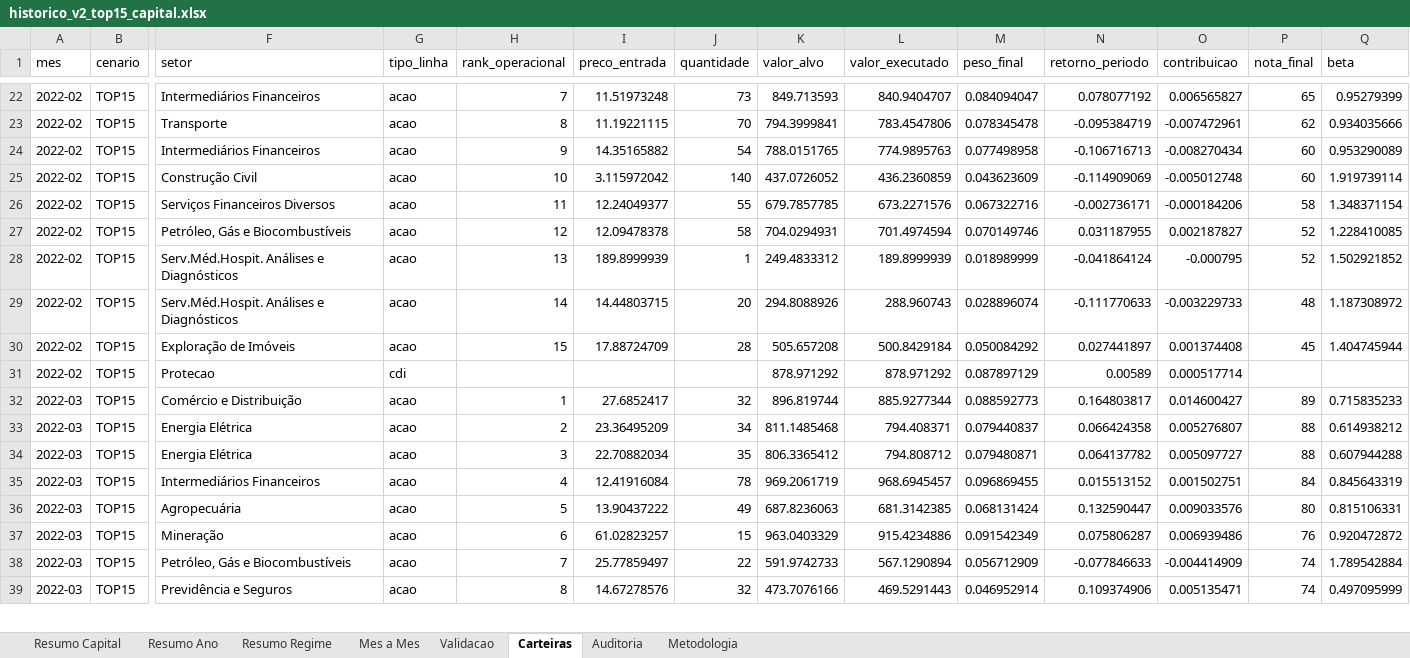
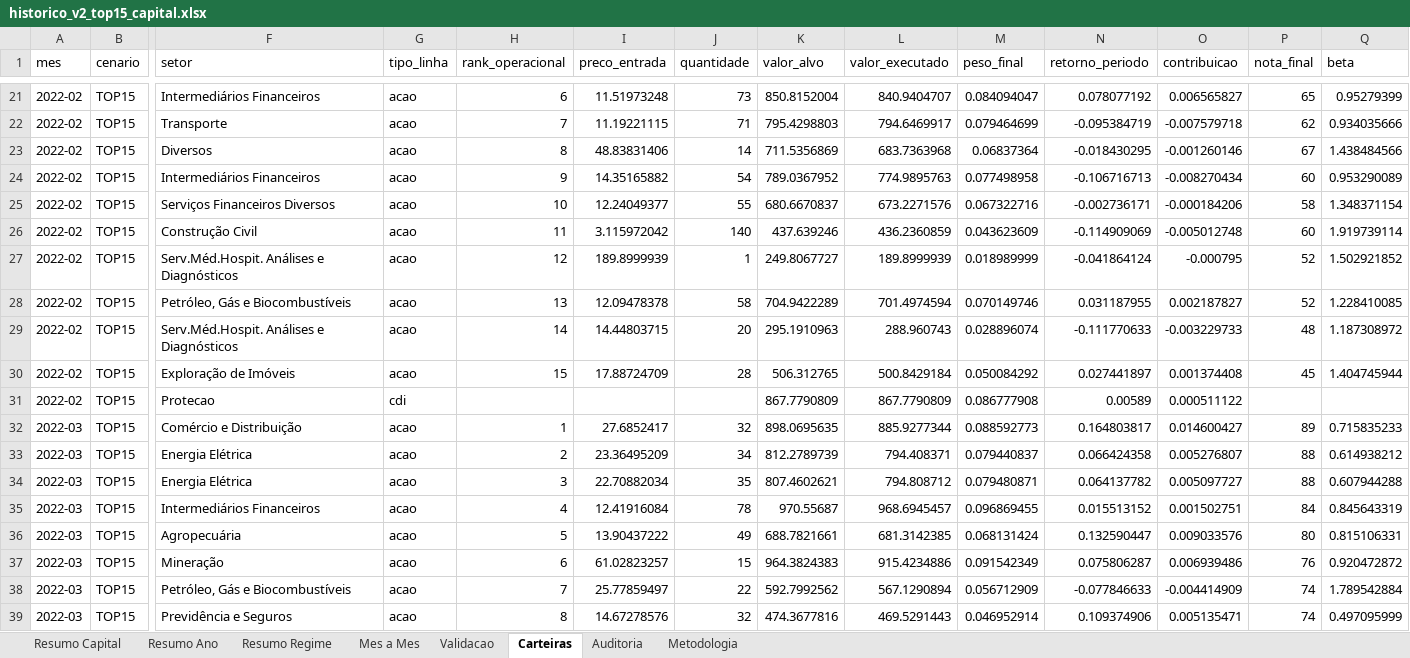
Before and after one commit to indicepb-sketch/carteira-mensal, an Excel workbook: carteira_mensal/output/excel/historico_v2_top15_capital.xlsx, sheet Carteiras, drawn as a sheet; only a part is shown, gaps mark what is left out; values as stored, in another font and other column widths than the file's, no borders; removed rows and columns are numbered as before the commit, all else as after; rows hold the shown columns only; the diff covers the shown part only; the diff names each change by its address in the sheet, - before the commit and + after, or states it on an @@ line.

```diff
--- a/carteira_mensal/output/excel/historico_v2_top15_capital.xlsx (sheet Carteiras)
+++ b/carteira_mensal/output/excel/historico_v2_top15_capital.xlsx (sheet Carteiras)
-H21 (rank_operacional): 7
+H21 (rank_operacional): 6
-K21 (valor_alvo): 849.713593
+K21 (valor_alvo): 850.8152004
-H22 (rank_operacional): 8
+H22 (rank_operacional): 7
-J22 (quantidade): 70
+J22 (quantidade): 71
-K22 (valor_alvo): 794.3999841
+K22 (valor_alvo): 795.4298803
-L22 (valor_executado): 783.4547806
+L22 (valor_executado): 794.6469917
-M22 (peso_final): 0.078345478
+M22 (peso_final): 0.079464699
-O22 (contribuicao): -0.007472961
+O22 (contribuicao): -0.007579718
+row 23: 2022-02 | TOP15 | Diversos | acao | 8 | 48.83831406 | 14 | 711.5356869 | 683.7363968 | 0.06837364 | -0.018430295 | -0.001260146 | 67 | 1.438484566
-K24 (valor_alvo): 788.0151765
+K24 (valor_alvo): 789.0367952
-row 25: 2022-02 | TOP15 | Construção Civil | acao | 10 | 3.115972042 | 140 | 437.0726052 | 436.2360859 | 0.043623609 | -0.114909069 | -0.005012748 | 60 | 1.919739114
-H25 (rank_operacional): 11
+H25 (rank_operacional): 10
-K25 (valor_alvo): 679.7857785
+K25 (valor_alvo): 680.6670837
+row 26: 2022-02 | TOP15 | Construção Civil | acao | 11 | 3.115972042 | 140 | 437.639246 | 436.2360859 | 0.043623609 | -0.114909069 | -0.005012748 | 60 | 1.919739114
+row 27: 2022-02 | TOP15 | Serv.Méd.Hospit. Análises e Diagnósticos | acao | 12 | 189.8999939 | 1 | 249.8067727 | 189.8999939 | 0.018989999 | -0.041864124 | -0.000795 | 52 | 1.502921852
-H28 (rank_operacional): 12
+H28 (rank_operacional): 13
-K28 (valor_alvo): 704.0294931
+K28 (valor_alvo): 704.9422289
-row 28: 2022-02 | TOP15 | Serv.Méd.Hospit. Análises e Diagnósticos | acao | 13 | 189.8999939 | 1 | 249.4833312 | 189.8999939 | 0.018989999 | -0.041864124 | -0.000795 | 52 | 1.502921852
-K29 (valor_alvo): 294.8088926
+K29 (valor_alvo): 295.1910963
-K30 (valor_alvo): 505.657208
+K30 (valor_alvo): 506.312765
-K31 (valor_alvo): 878.971292
+K31 (valor_alvo): 867.7790809
-L31 (valor_executado): 878.971292
+L31 (valor_executado): 867.7790809
-M31 (peso_final): 0.087897129
+M31 (peso_final): 0.086777908
-O31 (contribuicao): 0.000517714
+O31 (contribuicao): 0.000511122
-K32 (valor_alvo): 896.819744
+K32 (valor_alvo): 898.0695635
-K33 (valor_alvo): 811.1485468
+K33 (valor_alvo): 812.2789739
-K34 (valor_alvo): 806.3365412
+K34 (valor_alvo): 807.4602621
-K35 (valor_alvo): 969.2061719
+K35 (valor_alvo): 970.55687
-K36 (valor_alvo): 687.8236063
+K36 (valor_alvo): 688.7821661
-K37 (valor_alvo): 963.0403329
+K37 (valor_alvo): 964.3824383
-K38 (valor_alvo): 591.9742733
+K38 (valor_alvo): 592.7992562
-K39 (valor_alvo): 473.7076166
+K39 (valor_alvo): 474.3677816
```
Also changed, not shown: other rows of this sheet, sheet Mes a Mes, sheet Validacao, sheet Auditoria, sheet Resumo Ano, sheet Resumo Regime, sheet Resumo Capital, 1 more sheet, 18 other files.
